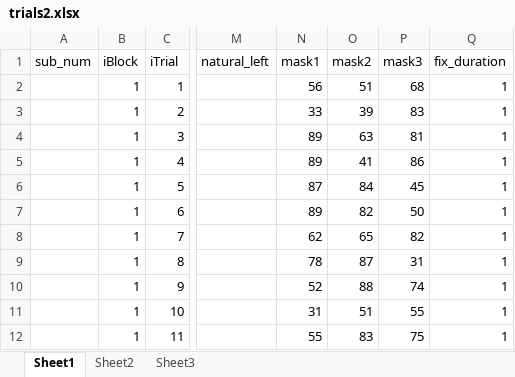
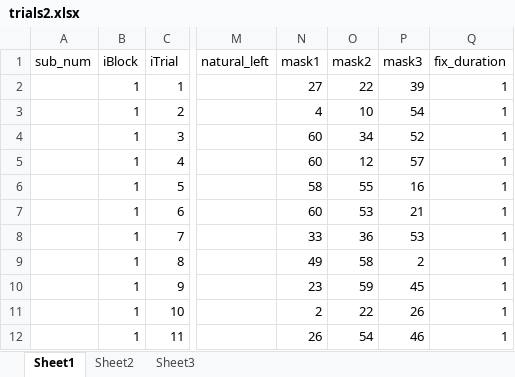
Before and after one commit to khenheller/subliminal_priming_w_motion_capture, an Excel workbook: experiment/RUN_ME/stimuli/trial_lists/trials2.xlsx, sheet Sheet1, drawn as a sheet; only a part is shown, gaps mark what is left out; values as stored, in another font and other column widths than the file's, no borders; the diff covers the shown part only; the diff names each change by its address in the sheet, - before the commit and + after, or states it on an @@ line.

Commit message:
reduce amnt opened txtr | Fixed hasValues

```diff
--- a/experiment/RUN_ME/stimuli/trial_lists/trials2.xlsx (sheet Sheet1)
+++ b/experiment/RUN_ME/stimuli/trial_lists/trials2.xlsx (sheet Sheet1)
-N2 (mask1): 56
+N2 (mask1): 27
-O2 (mask2): 51
+O2 (mask2): 22
-P2 (mask3): 68
+P2 (mask3): 39
-N3 (mask1): 33
+N3 (mask1): 4
-O3 (mask2): 39
+O3 (mask2): 10
-P3 (mask3): 83
+P3 (mask3): 54
-N4:N5 (mask1): 89
+N4:N5 (mask1): 60
-O4 (mask2): 63
+O4 (mask2): 34
-P4 (mask3): 81
+P4 (mask3): 52
-O5 (mask2): 41
+O5 (mask2): 12
-P5 (mask3): 86
+P5 (mask3): 57
-N6 (mask1): 87
+N6 (mask1): 58
-O6 (mask2): 84
+O6 (mask2): 55
-P6 (mask3): 45
+P6 (mask3): 16
-N7 (mask1): 89
+N7 (mask1): 60
-O7 (mask2): 82
+O7 (mask2): 53
-P7 (mask3): 50
+P7 (mask3): 21
-N8 (mask1): 62
+N8 (mask1): 33
-O8 (mask2): 65
+O8 (mask2): 36
-P8 (mask3): 82
+P8 (mask3): 53
-N9 (mask1): 78
+N9 (mask1): 49
-O9 (mask2): 87
+O9 (mask2): 58
-P9 (mask3): 31
+P9 (mask3): 2
-N10 (mask1): 52
+N10 (mask1): 23
-O10 (mask2): 88
+O10 (mask2): 59
-P10 (mask3): 74
+P10 (mask3): 45
-N11 (mask1): 31
+N11 (mask1): 2
-O11 (mask2): 51
+O11 (mask2): 22
-P11 (mask3): 55
+P11 (mask3): 26
-N12 (mask1): 55
+N12 (mask1): 26
-O12 (mask2): 83
+O12 (mask2): 54
-P12 (mask3): 75
+P12 (mask3): 46
```
Also changed, not shown: 1407 edited cells elsewhere in this sheet, experiment/RUN_ME/stimuli/trial_lists/trials1.xlsx, experiment/RUN_ME/stimuli/trial_lists/trials10.xlsx, 18 other files.
